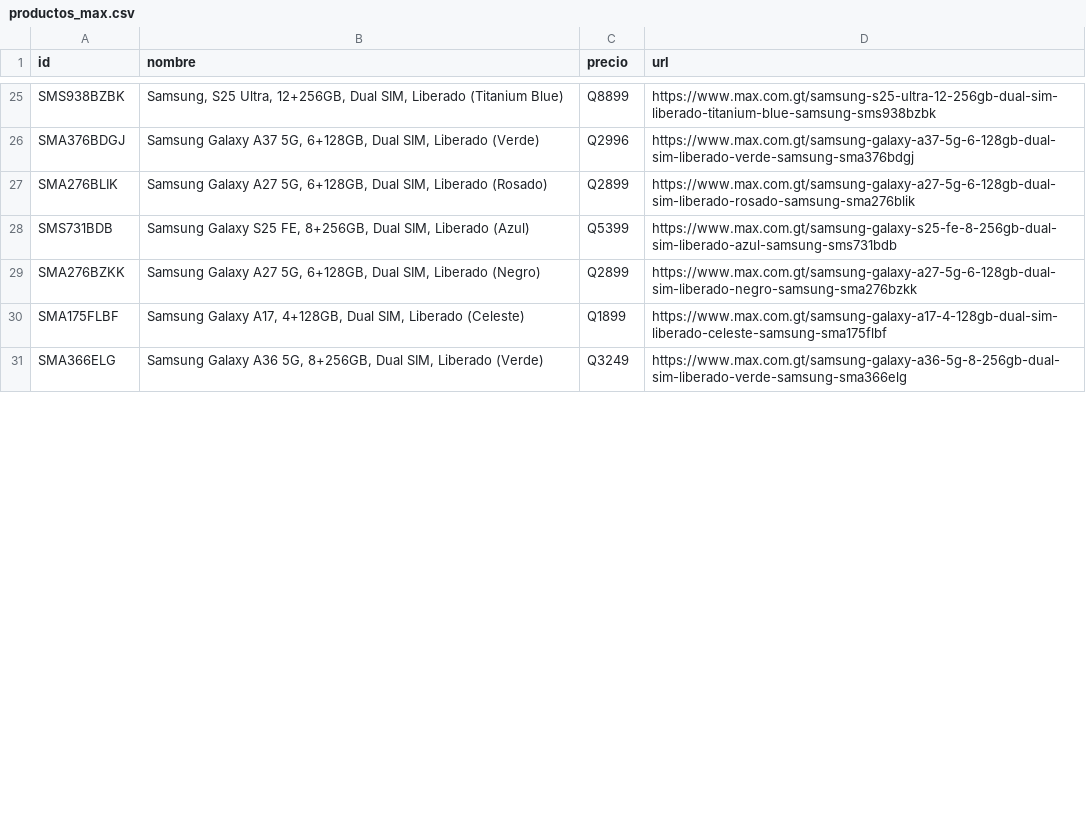
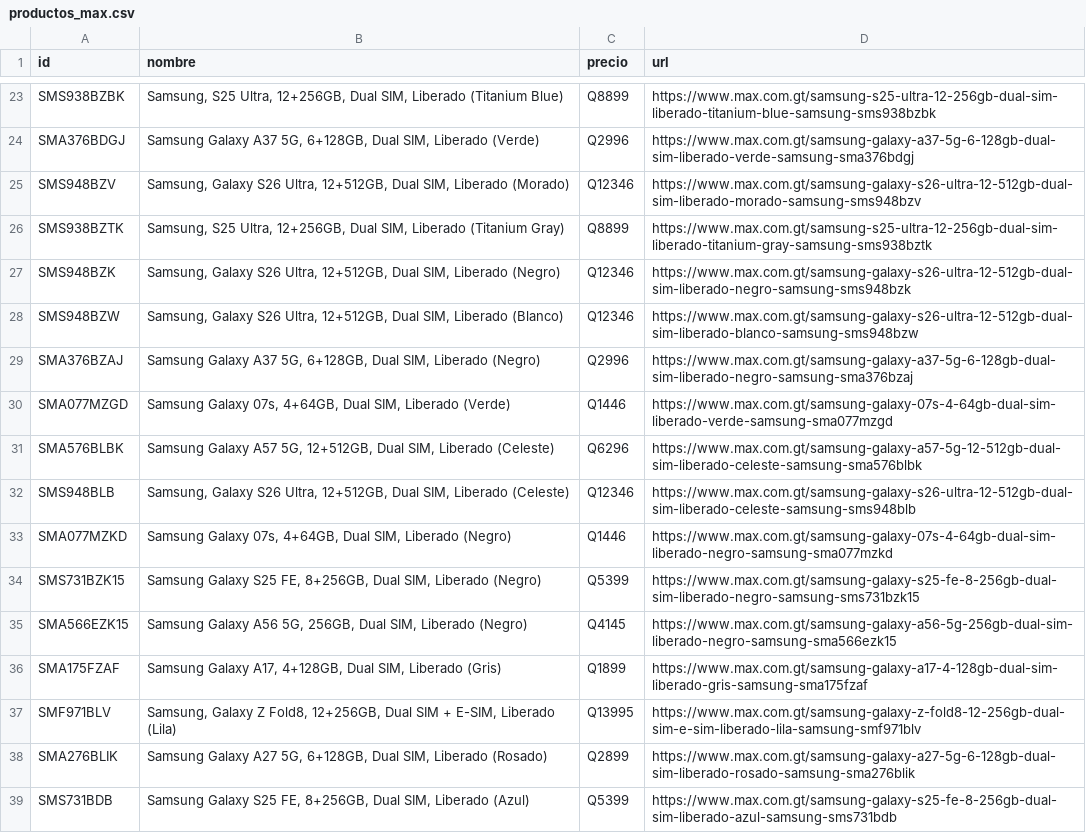
Before and after one commit to goldenboy1496/reporte-precios, a CSV file: data/productos_max.csv, drawn as a sheet; only a part is shown, gaps mark what is left out; the shorter side is filled out with more unchanged rows; the diff covers the shown part only.

Commit message:
Auto-actualizacion de precios: 02/11/2026 12:08

```diff
--- a/data/productos_max.csv
+++ b/data/productos_max.csv
@@ -26,2 +24,15 @@ SMS938BZBK,"Samsung, S25 Ultra, 12+256GB, Dual SIM, Liberado (Titanium Blue)",Q8
 SMA376BDGJ,"Samsung Galaxy A37 5G, 6+128GB, Dual SIM, Liberado (Verde)",Q2996,https://www.max.com.gt/samsung-galaxy-a37-5g-6-128gb-dual-sim-liberado-verde-samsung-sma376bdgj
+SMS948BZV,"Samsung, Galaxy S26 Ultra, 12+512GB, Dual SIM, Liberado (Morado)",Q12346,https://www.max.com.gt/samsung-galaxy-s26-ultra-12-512gb-dual-sim-liberado-morado-samsung-sms948bzv
+SMS938BZTK,"Samsung, S25 Ultra, 12+256GB, Dual SIM, Liberado (Titanium Gray)",Q8899,https://www.max.com.gt/samsung-s25-ultra-12-256gb-dual-sim-liberado-titanium-gray-samsung-sms938bztk
+SMS948BZK,"Samsung, Galaxy S26 Ultra, 12+512GB, Dual SIM, Liberado (Negro)",Q12346,https://www.max.com.gt/samsung-galaxy-s26-ultra-12-512gb-dual-sim-liberado-negro-samsung-sms948bzk
+SMS948BZW,"Samsung, Galaxy S26 Ultra, 12+512GB, Dual SIM, Liberado (Blanco)",Q12346,https://www.max.com.gt/samsung-galaxy-s26-ultra-12-512gb-dual-sim-liberado-blanco-samsung-sms948bzw
+SMA376BZAJ,"Samsung Galaxy A37 5G, 6+128GB, Dual SIM, Liberado (Negro)",Q2996,https://www.max.com.gt/samsung-galaxy-a37-5g-6-128gb-dual-sim-liberado-negro-samsung-sma376bzaj
+SMA077MZGD,"Samsung Galaxy 07s, 4+64GB, Dual SIM, Liberado (Verde)",Q1446,https://www.max.com.gt/samsung-galaxy-07s-4-64gb-dual-sim-liberado-verde-samsung-sma077mzgd
+SMA576BLBK,"Samsung Galaxy A57 5G, 12+512GB, Dual SIM, Liberado (Celeste)",Q6296,https://www.max.com.gt/samsung-galaxy-a57-5g-12-512gb-dual-sim-liberado-celeste-samsung-sma576blbk
+SMS948BLB,"Samsung, Galaxy S26 Ultra, 12+512GB, Dual SIM, Liberado (Celeste)",Q12346,https://www.max.com.gt/samsung-galaxy-s26-ultra-12-512gb-dual-sim-liberado-celeste-samsung-sms948blb
+SMA077MZKD,"Samsung Galaxy 07s, 4+64GB, Dual SIM, Liberado (Negro)",Q1446,https://www.max.com.gt/samsung-galaxy-07s-4-64gb-dual-sim-liberado-negro-samsung-sma077mzkd
+SMS731BZK15,"Samsung Galaxy S25 FE, 8+256GB, Dual SIM, Liberado (Negro)",Q5399,https://www.max.com.gt/samsung-galaxy-s25-fe-8-256gb-dual-sim-liberado-negro-samsung-sms731bzk15
+SMA566EZK15,"Samsung Galaxy A56 5G, 256GB, Dual SIM, Liberado (Negro)",Q4145,https://www.max.com.gt/samsung-galaxy-a56-5g-256gb-dual-sim-liberado-negro-samsung-sma566ezk15
+SMA175FZAF,"Samsung Galaxy A17, 4+128GB, Dual SIM, Liberado (Gris)",Q1899,https://www.max.com.gt/samsung-galaxy-a17-4-128gb-dual-sim-liberado-gris-samsung-sma175fzaf
+SMF971BLV,"Samsung, Galaxy Z Fold8, 12+256GB, Dual SIM + E-SIM, Liberado (Lila)",Q13995,https://www.max.com.gt/samsung-galaxy-z-fold8-12-256gb-dual-sim-e-sim-liberado-lila-samsung-smf971blv
 SMA276BLIK,"Samsung Galaxy A27 5G, 6+128GB, Dual SIM, Liberado (Rosado)",Q2899,https://www.max.com.gt/samsung-galaxy-a27-5g-6-128gb-dual-sim-liberado-rosado-samsung-sma276blik
```
Also changed, not shown: 4 added rows and 8 edited cells elsewhere in this file, data/historico_cambios.csv, data/productos_diunsa.csv, 7 other files.
